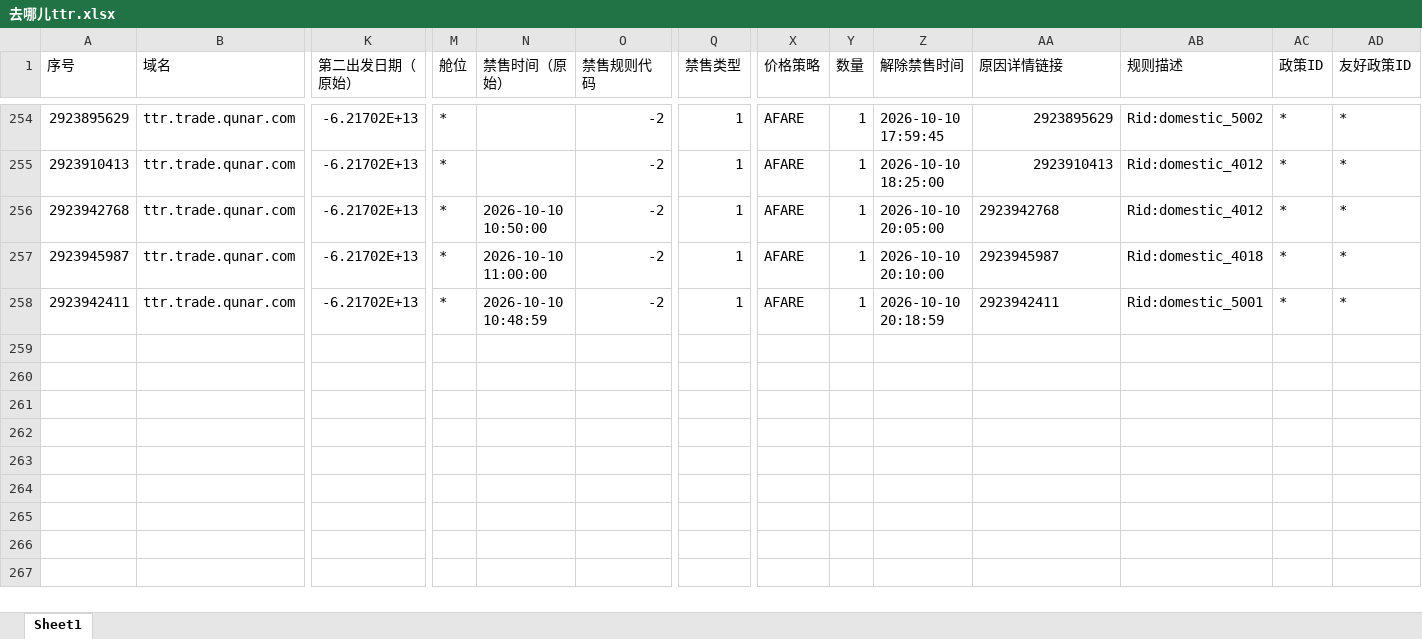
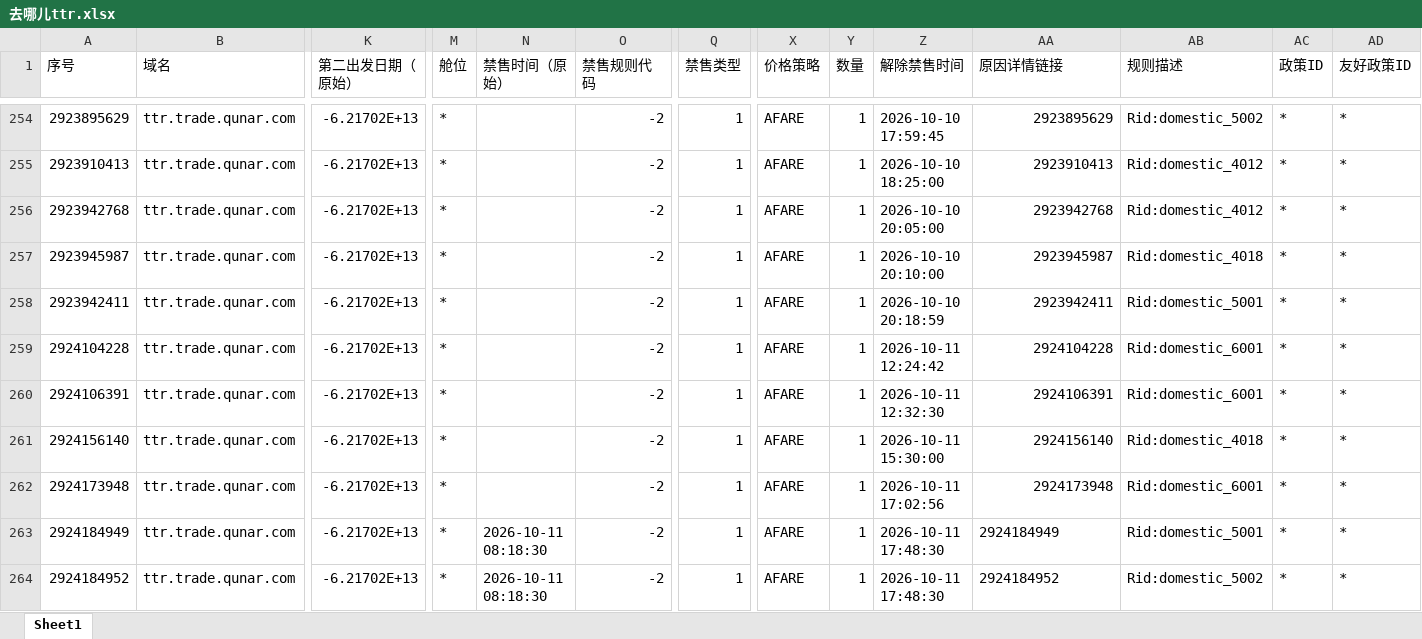
Before and after one commit to LUOcheng487/-, an Excel workbook: data/去哪儿ttr.xlsx, sheet Sheet1, drawn as a sheet; only a part is shown, gaps mark what is left out; values as stored, in another font and other column widths than the file's, no borders; rows hold the shown columns only; the diff names each change by its address in the sheet, - before the commit and + after, or states it on an @@ line.

```diff
--- a/data/去哪儿ttr.xlsx (sheet Sheet1)
+++ b/data/去哪儿ttr.xlsx (sheet Sheet1)
-N256 (禁售时间（原始）): 2026-10-10 10:50:00
+N256 (禁售时间（原始）): (empty)
-AA256:AA258 alignment: left
+AA256:AA258 alignment: right
-N257 (禁售时间（原始）): 2026-10-10 11:00:00
+N257 (禁售时间（原始）): (empty)
-N258 (禁售时间（原始）): 2026-10-10 10:48:59
+N258 (禁售时间（原始）): (empty)
+row 259: 2924104228 | ttr.trade.qunar.com | -6.21702E+13 | * |  | -2 | 1 | AFARE | 1 | 2026-10-11 12:24:42 | 2924104228 | Rid:domestic_6001 | * | *
+row 260: 2924106391 | ttr.trade.qunar.com | -6.21702E+13 | * |  | -2 | 1 | AFARE | 1 | 2026-10-11 12:32:30 | 2924106391 | Rid:domestic_6001 | * | *
+row 261: 2924156140 | ttr.trade.qunar.com | -6.21702E+13 | * |  | -2 | 1 | AFARE | 1 | 2026-10-11 15:30:00 | 2924156140 | Rid:domestic_4018 | * | *
+row 262: 2924173948 | ttr.trade.qunar.com | -6.21702E+13 | * |  | -2 | 1 | AFARE | 1 | 2026-10-11 17:02:56 | 2924173948 | Rid:domestic_6001 | * | *
+row 263: 2924184949 | ttr.trade.qunar.com | -6.21702E+13 | * | 2026-10-11 08:18:30 | -2 | 1 | AFARE | 1 | 2026-10-11 17:48:30 | 2924184949 | Rid:domestic_5001 | * | *
+row 264: 2924184952 | ttr.trade.qunar.com | -6.21702E+13 | * | 2026-10-11 08:18:30 | -2 | 1 | AFARE | 1 | 2026-10-11 17:48:30 | 2924184952 | Rid:domestic_5002 | * | *
```
Also changed, not shown: data/去哪儿xss.xlsx, data/携程.xlsx, 3 other files.
